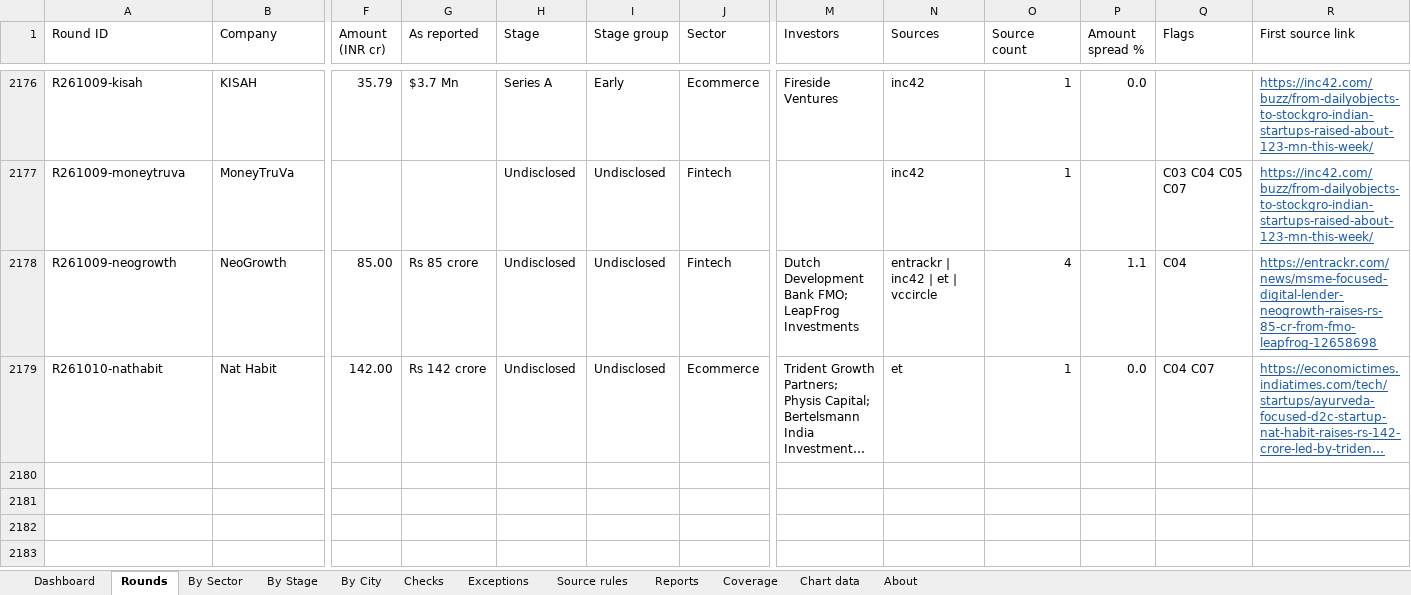
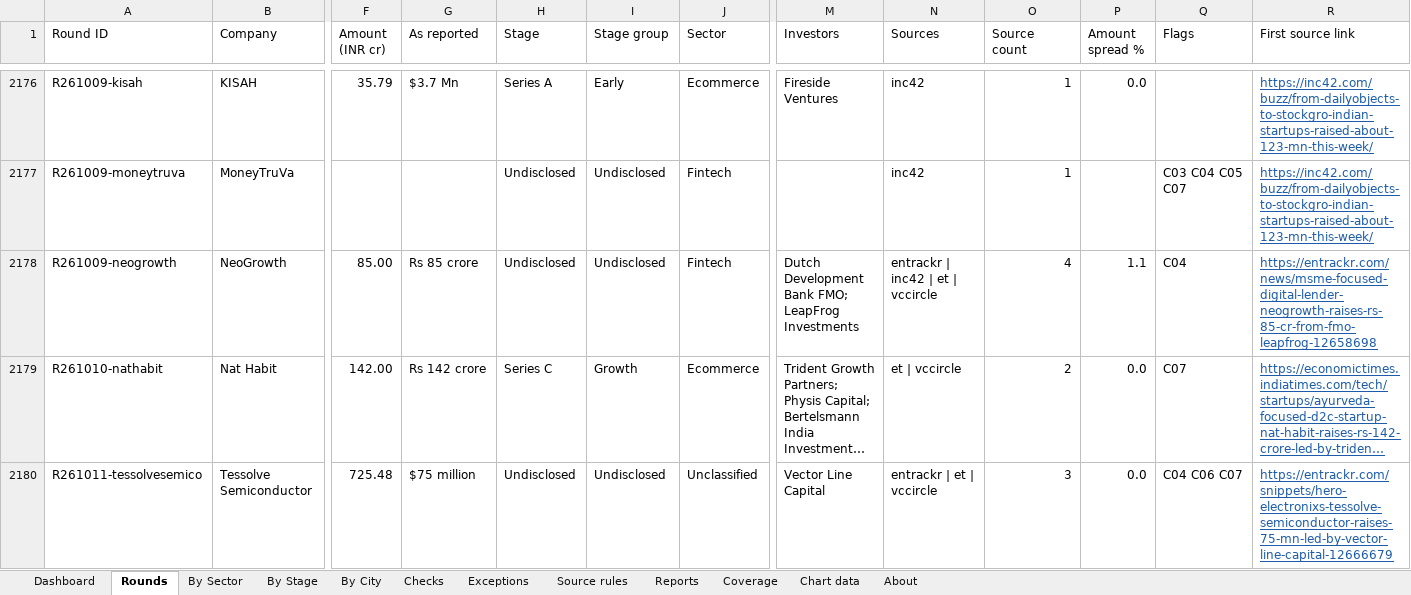
Before and after one commit to pkjx29/funding-tracker, an Excel workbook: reports/funding_tracker.xlsx, sheet Rounds, drawn as a sheet; only a part is shown, gaps mark what is left out; long unchanged cells end in …; values as stored, in another font and other column widths than the file's, no borders; table styles not drawn; rows hold the shown columns only; the diff names each change by its address in the sheet, - before the commit and + after, or states it on an @@ line.

```diff
--- a/reports/funding_tracker.xlsx (sheet Rounds)
+++ b/reports/funding_tracker.xlsx (sheet Rounds)
-H2179 (Stage): Undisclosed
+H2179 (Stage): Series C
-I2179 (Stage group): Undisclosed
+I2179 (Stage group): Growth
-N2179 (Sources): et
+N2179 (Sources): et | vccircle
-O2179 (Source count): 1
+O2179 (Source count): 2
-Q2179 (Flags): C04 C07
+Q2179 (Flags): C07
+row 2180: R261011-tessolvesemico | Tessolve Semiconductor | 725.48 | $75 million | Undisclosed | Undisclosed | Unclassified | Vector Line Capital | entrackr | et | vccircle | 3 | 0.0 | C04 C06 C07 | https://entrackr.com/snippets/hero-electronixs-tessolve-semiconductor-raises-75-mn-led-by-vector-line-capital-12666679
```
Also changed, not shown: sheet Reports, sheet Dashboard, sheet Checks, sheet Exceptions, sheet By Stage, sheet By Sector, 3 more sheets, formulas that keep their value, 9 other files.
